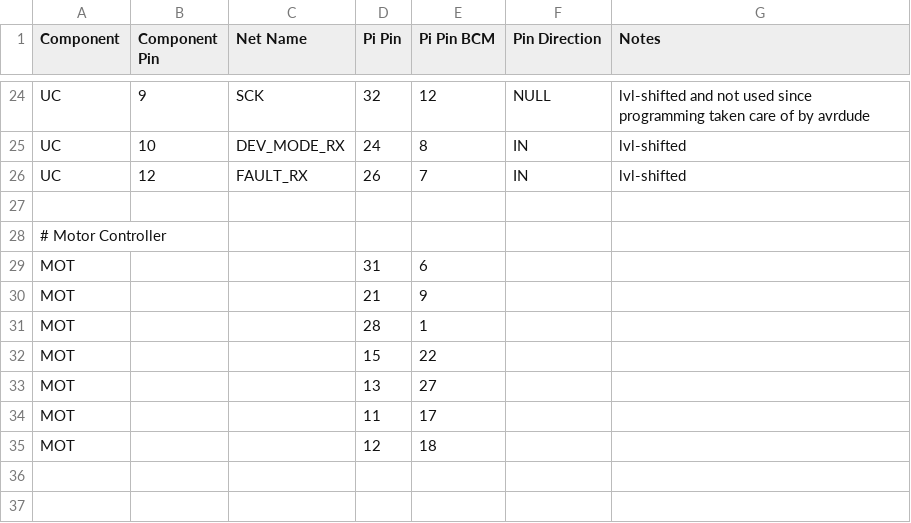
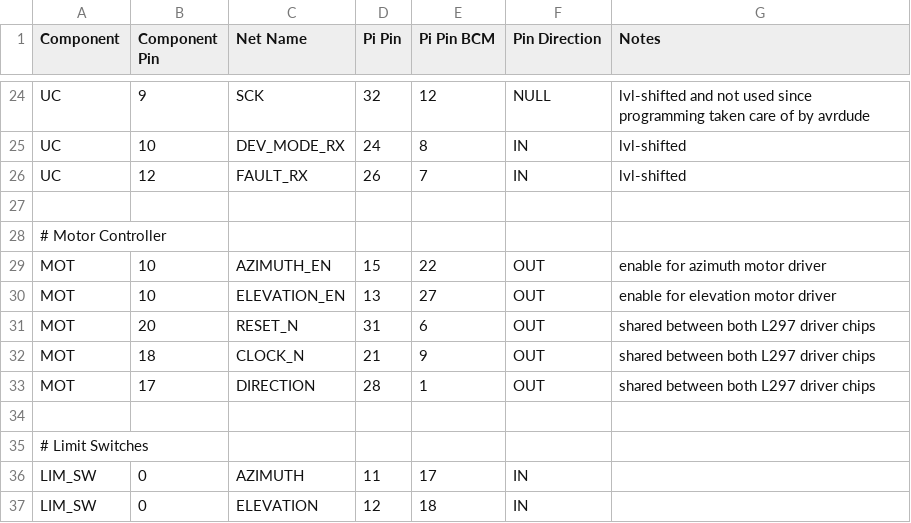
Before and after one commit to GlenNicholls/solar_tracking_project, a CSV file: runner/gpio.csv, drawn as a sheet; only a part is shown, gaps mark what is left out.

Commit message:
updates to gpio for mikes pinout, main, and added brads old sw so we make sure we dont regress

```diff
--- a/runner/gpio.csv
+++ b/runner/gpio.csv
@@ -28,8 +28,10 @@ UC, 12, FAULT_RX,    26, 7,  IN,   lvl-shifted
 # Motor Controller
-MOT, , , 31, 6,  ,
-MOT, , , 21, 9,  ,
-MOT, , , 28, 1,  ,
-MOT, , , 15, 22, ,
-MOT, , , 13, 27, ,
-MOT, , , 11, 17, ,
-MOT, , , 12, 18, ,
+MOT, 10, AZIMUTH_EN,   15, 22, OUT, enable for azimuth motor driver
+MOT, 10, ELEVATION_EN, 13, 27, OUT, enable for elevation motor driver
+MOT, 20, RESET_N,      31, 6,  OUT, shared between both L297 driver chips
+MOT, 18, CLOCK_N,      21, 9,  OUT, shared between both L297 driver chips
+MOT, 17, DIRECTION,    28, 1,  OUT, shared between both L297 driver chips
+
+# Limit Switches
+LIM_SW, 0, AZIMUTH,   11, 17, IN,
+LIM_SW, 0, ELEVATION, 12, 18, IN,
```
Also changed, not shown: 3 other files.
